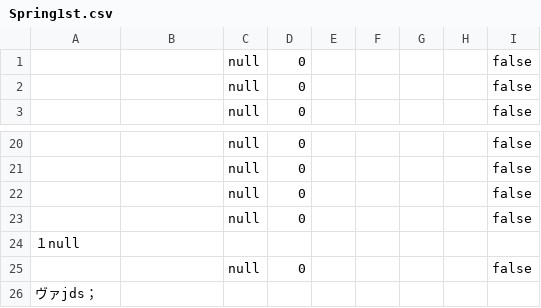
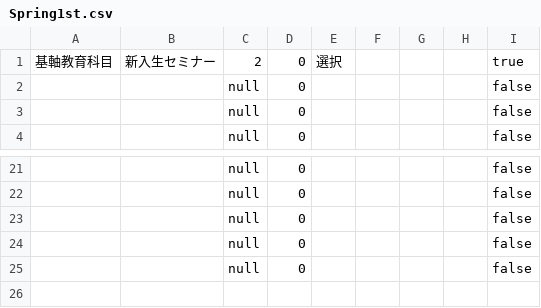
Before and after one commit to WatanabeYuika/Group10, a CSV file: Spring1st.csv, drawn as a sheet; only a part is shown, gaps mark what is left out.

```diff
--- a/Spring1st.csv
+++ b/Spring1st.csv
@@ -1 +1,2 @@
+基軸教育科目,新入生セミナー,2,0,選択,,,,true
 ,,null,0,,,,,false
@@ -23,4 +24,2 @@
 ,,null,0,,,,,false
-１null,,,,,,,,
 ,,null,0,,,,,false
-ヴァjds； ,,,,,,,,
```
Also changed, not shown: 4 other files.
